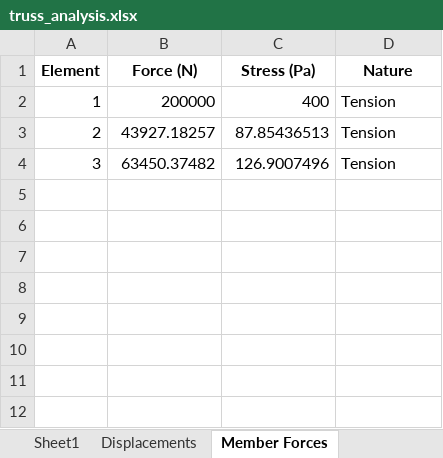
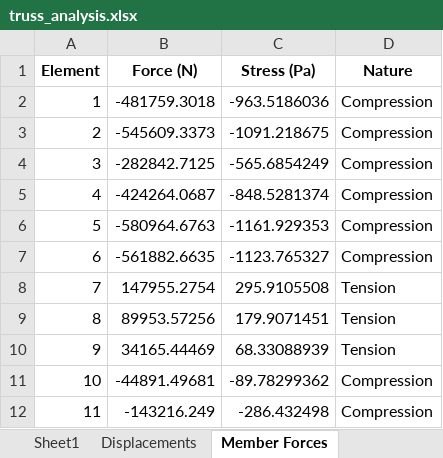
Before and after one commit to ABT26/Term-Project, an Excel workbook: truss_analysis.xlsx, sheet Member Forces, drawn as a sheet; values as stored, in another font and other column widths than the file's, no borders; the diff names each change by its address in the sheet, - before the commit and + after, or states it on an @@ line.

```diff
--- a/truss_analysis.xlsx (sheet Member Forces)
+++ b/truss_analysis.xlsx (sheet Member Forces)
-B2 (Force (N)): 200000
+B2 (Force (N)): -481759.3018
-C2 (Stress (Pa)): 400
+C2 (Stress (Pa)): -963.5186036
-D2:D4 (Nature): Tension
+D2:D4 (Nature): Compression
-B3 (Force (N)): 43927.18257
+B3 (Force (N)): -545609.3373
-C3 (Stress (Pa)): 87.85436513
+C3 (Stress (Pa)): -1091.218675
-B4 (Force (N)): 63450.37482
+B4 (Force (N)): -282842.7125
-C4 (Stress (Pa)): 126.9007496
+C4 (Stress (Pa)): -565.6854249
+row 5: 4 | -424264.0687 | -848.5281374 | Compression
+row 6: 5 | -580964.6763 | -1161.929353 | Compression
+row 7: 6 | -561882.6635 | -1123.765327 | Compression
+row 8: 7 | 147955.2754 | 295.9105508 | Tension
+row 9: 8 | 89953.57256 | 179.9071451 | Tension
+row 10: 9 | 34165.44469 | 68.33088939 | Tension
+row 11: 10 | -44891.49681 | -89.78299362 | Compression
+row 12: 11 | -143216.249 | -286.432498 | Compression
```
Also changed, not shown: sheet Sheet1, sheet Displacements, 1 other file.
